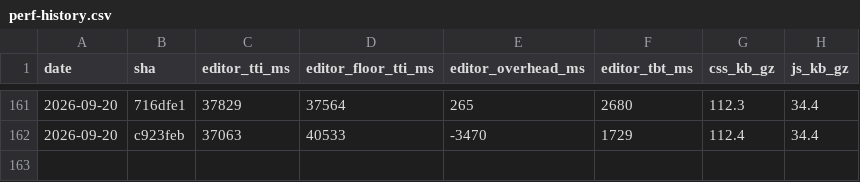
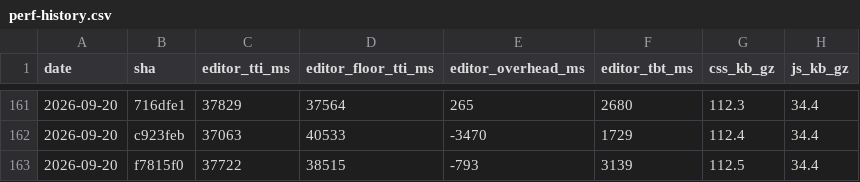
Before and after one commit to useawt/awt-blocks, a CSV file: docs/perf-history.csv, drawn as a sheet; only a part is shown, gaps mark what is left out; the diff names each change by its address in the sheet, - before the commit and + after, or states it on an @@ line.

```diff
--- a/docs/perf-history.csv
+++ b/docs/perf-history.csv
+row 163: 2026-09-20 | f7815f0 | 37722 | 38515 | -793 | 3139 | 112.5 | 34.4
```
